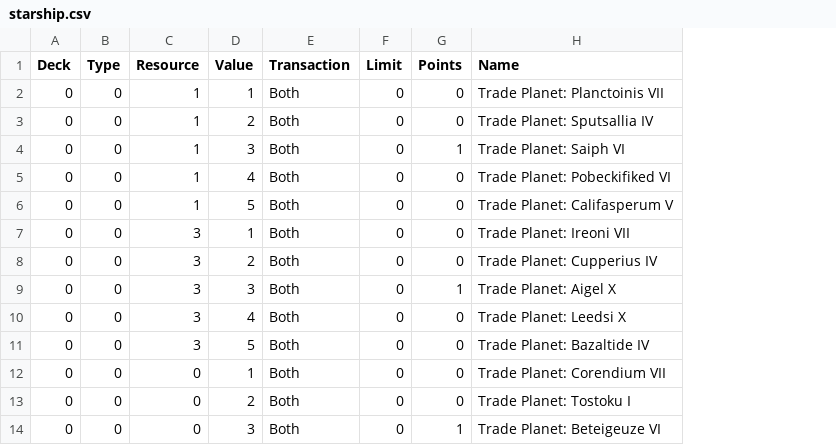
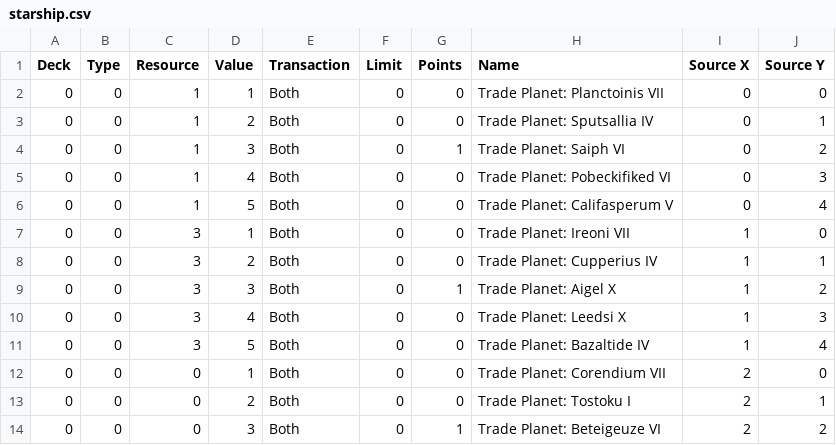
Before and after one commit to Rogue-Modron-Methodologies/starship-graphics, a CSV file: starship.csv, drawn as a sheet; only a part is shown; the diff names each change by its address in the sheet, - before the commit and + after, or states it on an @@ line.

```diff
--- a/starship.csv
+++ b/starship.csv
+column I (Source X), rows 2-14: 0 | 0 | 0 | 0 | 0 | 1 | 1 | 1 | 1 | 1 | 2 | 2 | 2
+column J (Source Y), rows 2-14: 0 | 1 | 2 | 3 | 4 | 0 | 1 | 2 | 3 | 4 | 0 | 1 | 2
```
Also changed, not shown: 12 other files.
